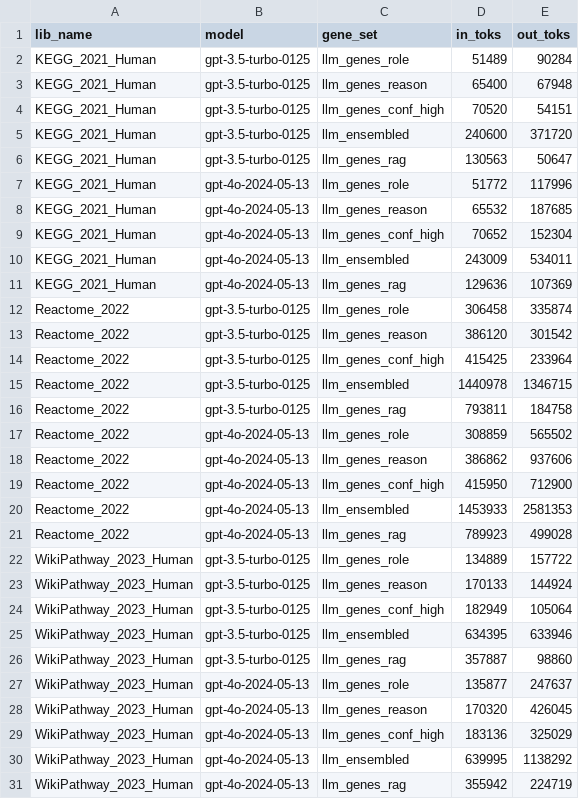
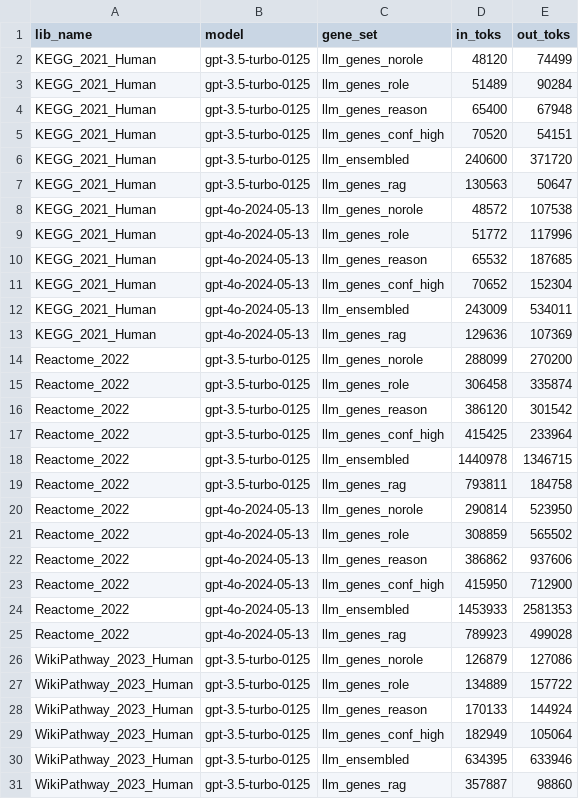
Before and after one commit to Alector-BIO/llm2geneset, a TSV file: notebooks/tok_use.tsv, drawn as a sheet; only a part is shown; the shorter side is filled out with more unchanged rows; the diff covers the shown part only; the diff names each change by its address in the sheet, - before the commit and + after, or states it on an @@ line.

```diff
--- a/notebooks/tok_use.tsv
+++ b/notebooks/tok_use.tsv
+row 2: KEGG_2021_Human | gpt-3.5-turbo-0125 | llm_genes_norole | 48120 | 74499
+row 8: KEGG_2021_Human | gpt-4o-2024-05-13 | llm_genes_norole | 48572 | 107538
+row 14: Reactome_2022 | gpt-3.5-turbo-0125 | llm_genes_norole | 288099 | 270200
+row 20: Reactome_2022 | gpt-4o-2024-05-13 | llm_genes_norole | 290814 | 523950
+row 26: WikiPathway_2023_Human | gpt-3.5-turbo-0125 | llm_genes_norole | 126879 | 127086
```
Also changed, not shown: 1 added row elsewhere in this file, 4 other files.
